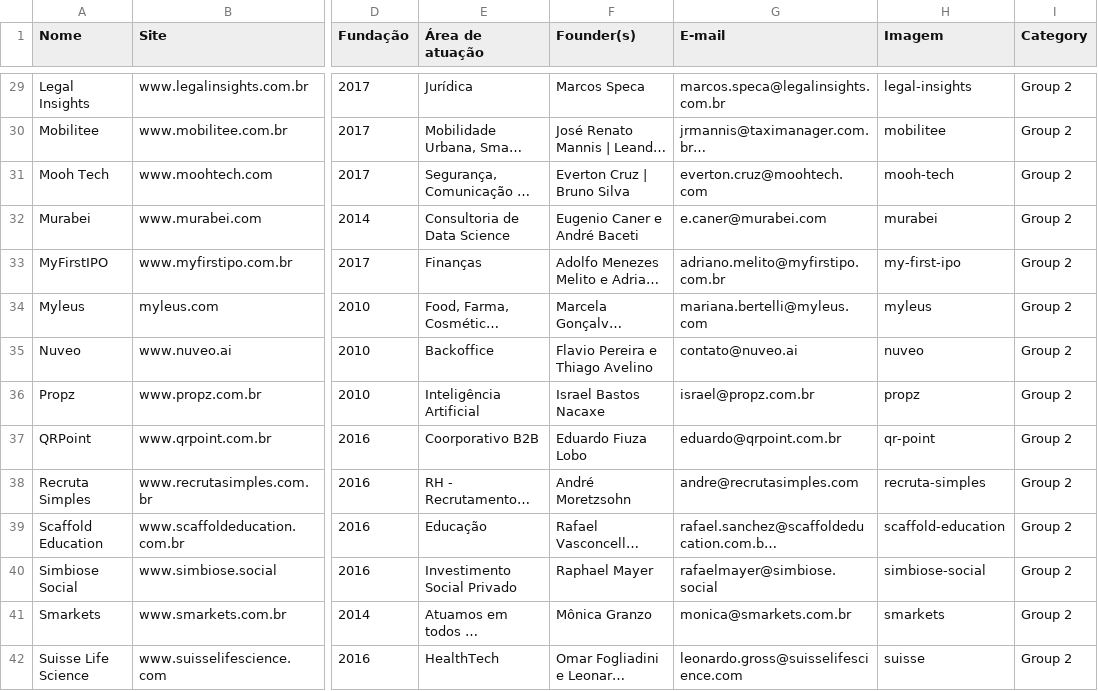
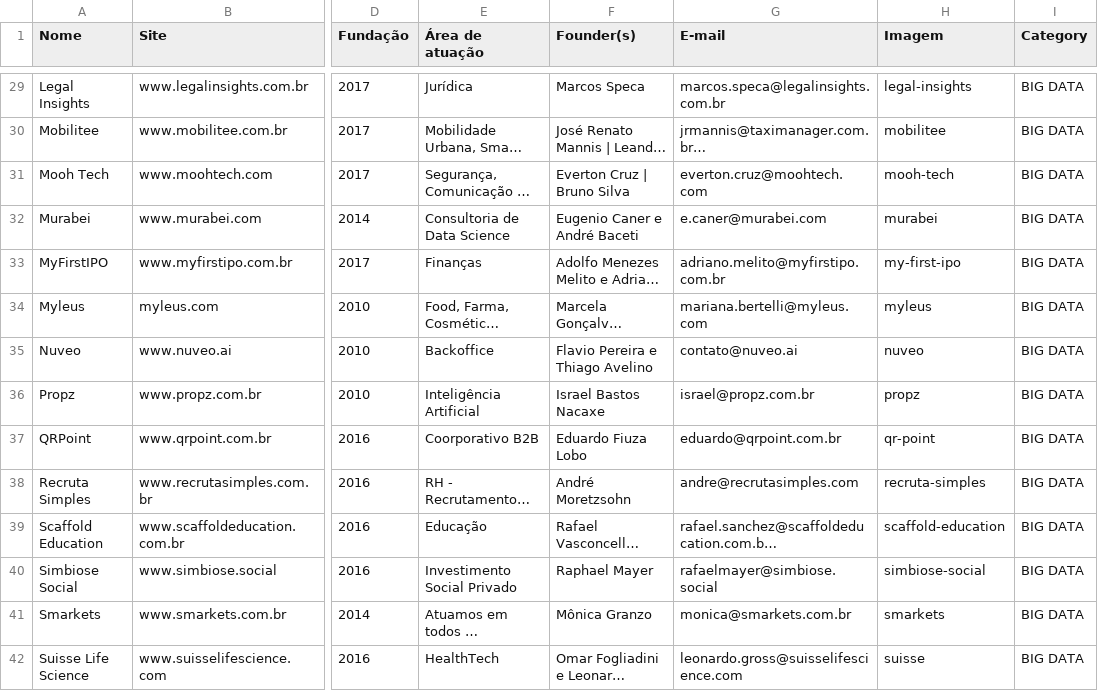
Before and after one commit to fabiopaitra/inovabra, a CSV file: resources/startups.csv, drawn as a sheet; only a part is shown, gaps mark what is left out; long unchanged cells end in …; the diff covers the shown part only; the diff names each change by its address in the sheet, - before the commit and + after, or states it on an @@ line.

```diff
--- a/resources/startups.csv
+++ b/resources/startups.csv
-I29:I42 (Category): Group 2
+I29:I42 (Category): BIG DATA
```
Also changed, not shown: 121 edited cells elsewhere in this file, 5 other files.
